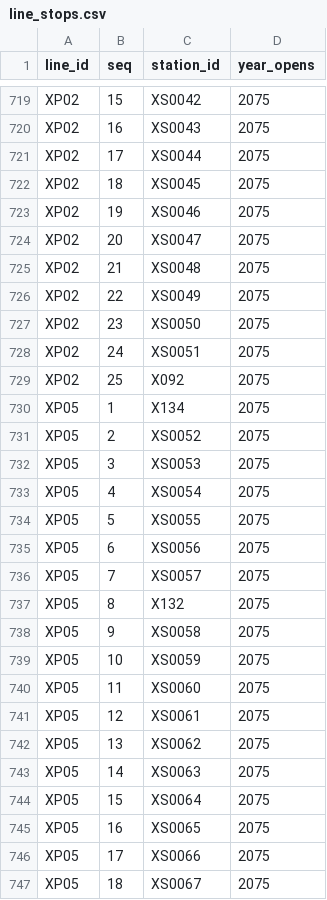
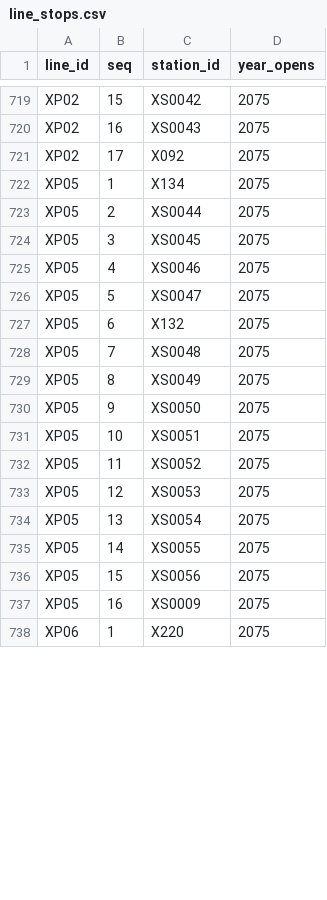
Before and after one commit to dgoodenough/dfw-transit, a CSV file: scenarios/lever_expand_jobs/line_stops.csv, drawn as a sheet; only a part is shown, gaps mark what is left out; the shorter side is filled out with more unchanged rows; the diff covers the shown part only.

```diff
--- a/scenarios/lever_expand_jobs/line_stops.csv
+++ b/scenarios/lever_expand_jobs/line_stops.csv
@@ -720,28 +720,18 @@ XP02,15,XS0042,2075
 XP02,16,XS0043,2075
-XP02,17,XS0044,2075
-XP02,18,XS0045,2075
-XP02,19,XS0046,2075
-XP02,20,XS0047,2075
-XP02,21,XS0048,2075
-XP02,22,XS0049,2075
-XP02,23,XS0050,2075
-XP02,24,XS0051,2075
-XP02,25,X092,2075
+XP02,17,X092,2075
 XP05,1,X134,2075
-XP05,2,XS0052,2075
-XP05,3,XS0053,2075
-XP05,4,XS0054,2075
-XP05,5,XS0055,2075
-XP05,6,XS0056,2075
-XP05,7,XS0057,2075
-XP05,8,X132,2075
-XP05,9,XS0058,2075
-XP05,10,XS0059,2075
-XP05,11,XS0060,2075
-XP05,12,XS0061,2075
-XP05,13,XS0062,2075
-XP05,14,XS0063,2075
-XP05,15,XS0064,2075
-XP05,16,XS0065,2075
-XP05,17,XS0066,2075
-XP05,18,XS0067,2075
+XP05,2,XS0044,2075
+XP05,3,XS0045,2075
+XP05,4,XS0046,2075
+XP05,5,XS0047,2075
+XP05,6,X132,2075
+XP05,7,XS0048,2075
+XP05,8,XS0049,2075
+XP05,9,XS0050,2075
+XP05,10,XS0051,2075
+XP05,11,XS0052,2075
+XP05,12,XS0053,2075
+XP05,13,XS0054,2075
+XP05,14,XS0055,2075
+XP05,15,XS0056,2075
+XP05,16,XS0009,2075
```
Also changed, not shown: 9 removed rows and 12 edited cells elsewhere in this file, scenarios/lever_expand_jobs/line_segments.csv, scenarios/lever_expand_jobs/stations.csv, 24 other files.
